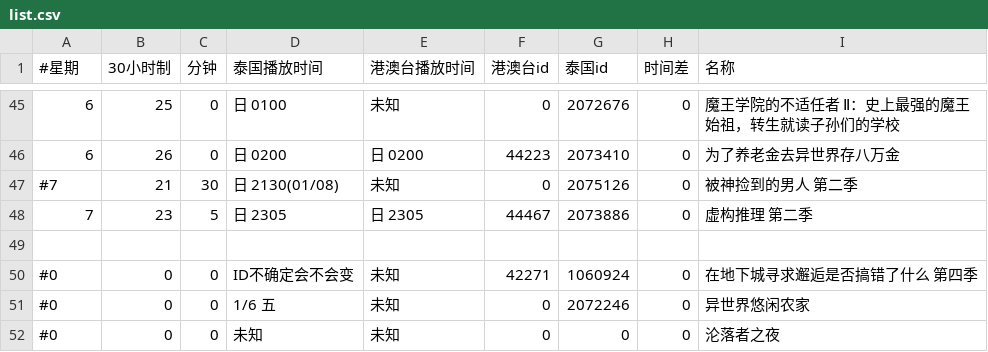
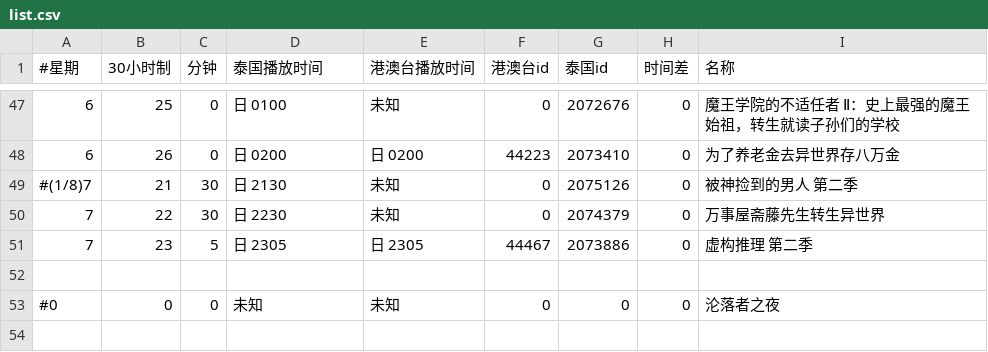
Before and after one commit to david082321/FurrySub, a CSV file: list.csv, drawn as a sheet; only a part is shown, gaps mark what is left out; the diff covers the shown part only.

```diff
--- a/list.csv
+++ b/list.csv
@@ -46,7 +48,6 @@
 6,26,0,日 0200,日 0200,44223,2073410,0,为了养老金去异世界存八万金
-#7,21,30,日 2130(01/08),未知,0,2075126,0,被神捡到的男人 第二季
+#(1/8)7,21,30,日 2130,未知,0,2075126,0,被神捡到的男人 第二季
+7,22,30,日 2230,未知,0,2074379,0,万事屋斋藤先生转生异世界
 7,23,5,日 2305,日 2305,44467,2073886,0,虚构推理 第二季
 
-#0,0,0,ID不确定会不会变,未知,42271,1060924,0,在地下城寻求邂逅是否搞错了什么 第四季
-#0,0,0,1/6 五,未知,0,2072246,0,异世界悠闲农家
 #0,0,0,未知,未知,0,0,0,沦落者之夜
```
Also changed, not shown: 2 added rows and 18 edited cells elsewhere in this file.
